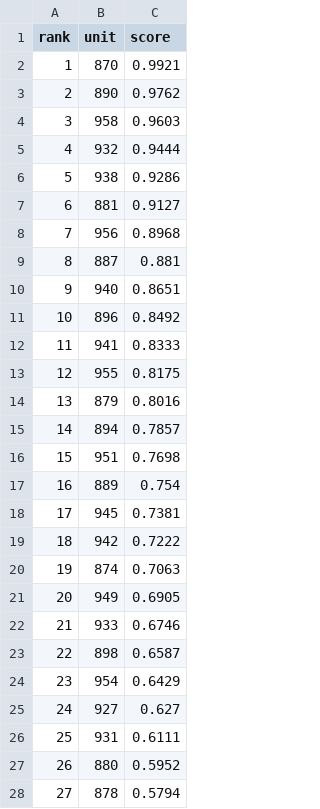
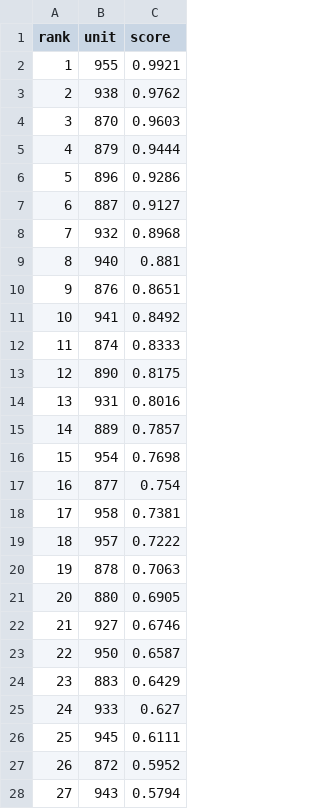
Before and after one commit to koukikoukisanosano-ai/hana-toyokawa, a CSV file: data/predictions/2026-11-15.csv, drawn as a sheet; only a part is shown; the diff covers the shown part only.

```diff
--- a/data/predictions/2026-11-15.csv
+++ b/data/predictions/2026-11-15.csv
@@ -1,28 +1,28 @@
 rank,unit,score
-1,870,0.9921
-2,890,0.9762
-3,958,0.9603
-4,932,0.9444
-5,938,0.9286
-6,881,0.9127
-7,956,0.8968
-8,887,0.881
-9,940,0.8651
-10,896,0.8492
-11,941,0.8333
-12,955,0.8175
-13,879,0.8016
-14,894,0.7857
-15,951,0.7698
-16,889,0.754
-17,945,0.7381
-18,942,0.7222
-19,874,0.7063
-20,949,0.6905
-21,933,0.6746
-22,898,0.6587
-23,954,0.6429
-24,927,0.627
-25,931,0.6111
-26,880,0.5952
-27,878,0.5794
+1,955,0.9921
+2,938,0.9762
+3,870,0.9603
+4,879,0.9444
+5,896,0.9286
+6,887,0.9127
+7,932,0.8968
+8,940,0.881
+9,876,0.8651
+10,941,0.8492
+11,874,0.8333
+12,890,0.8175
+13,931,0.8016
+14,889,0.7857
+15,954,0.7698
+16,877,0.754
+17,958,0.7381
+18,957,0.7222
+19,878,0.7063
+20,880,0.6905
+21,927,0.6746
+22,950,0.6587
+23,883,0.6429
+24,933,0.627
+25,945,0.6111
+26,872,0.5952
+27,943,0.5794
```
Also changed, not shown: 33 edited cells elsewhere in this file, data/day_index.csv, data/fetch_log.csv, 6 other files.
